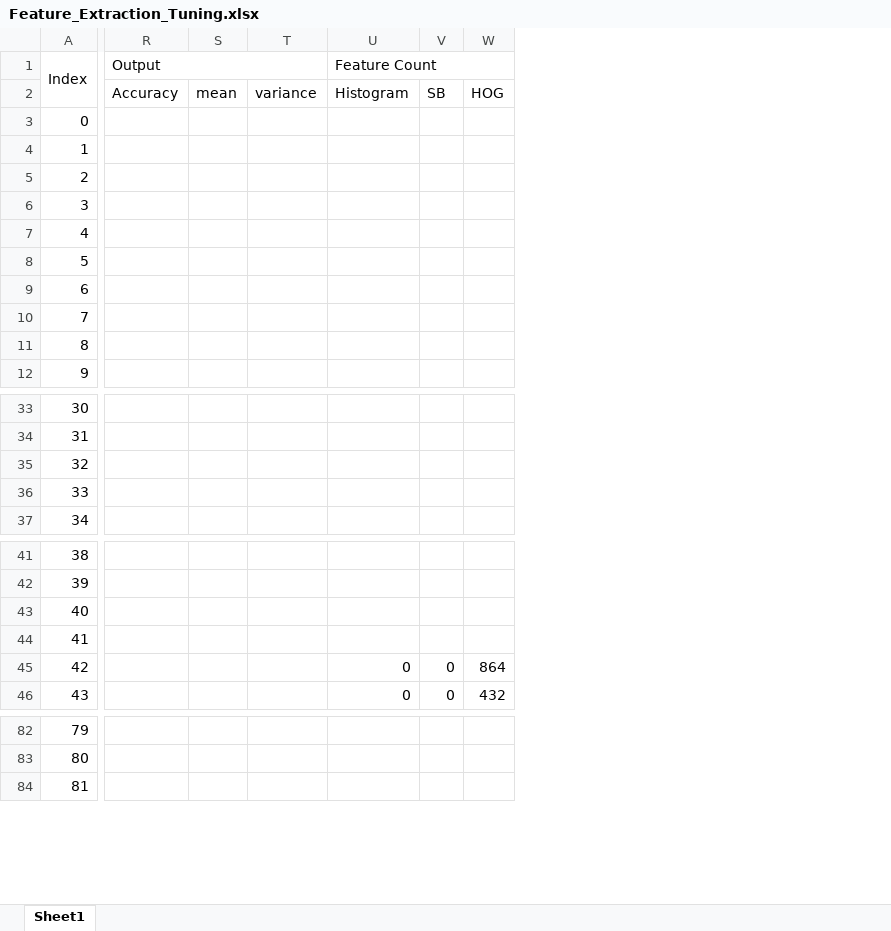
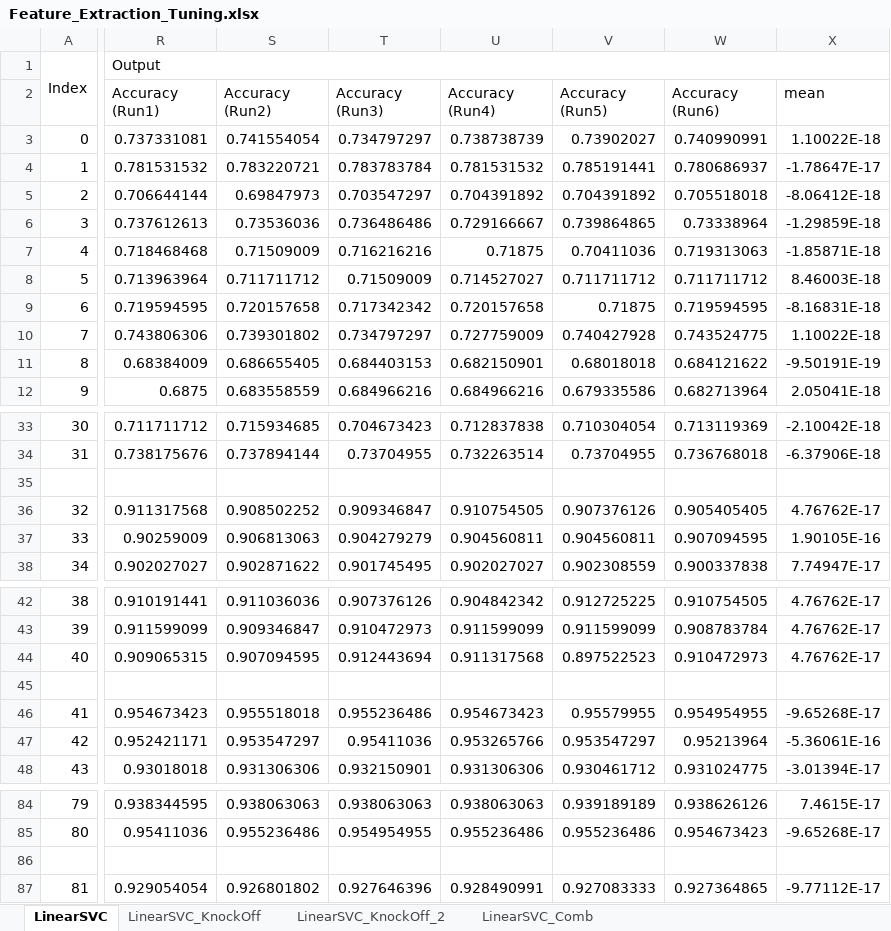
Before and after one commit to eslamsherif/CarND_Project05VehicleDetectionAndTracking, an Excel workbook: Feature_Extraction_Tuning.xlsx, sheet LinearSVC, drawn as a sheet; only a part is shown, gaps mark what is left out; values as stored, in another font and other column widths than the file's, no cell formats; conditional formats not drawn; removed rows and columns are numbered as before the commit, all else as after; rows hold the shown columns only; the diff covers the shown part only; the diff names each change by its address in the sheet, - before the commit and + after, or states it on an @@ line.

```diff
--- a/Feature_Extraction_Tuning.xlsx (sheet LinearSVC)
+++ b/Feature_Extraction_Tuning.xlsx (sheet LinearSVC)
-sheet tab: Sheet1
+sheet tab: LinearSVC
+sheet tab: LinearSVC_KnockOff
+sheet tab: LinearSVC_KnockOff_2
+sheet tab: LinearSVC_Comb
-column R (Accuracy), row 1: Output
-column S (mean), empty
-column T (variance), empty
-column U (Histogram), row 1: Feature Count; rows 45-46: 0 | 0
-column V (SB), rows 45-46: 0 | 0
-column W (HOG), rows 45-46: 864 | 432
+column R (Accuracy (Run1)), row 1: Output; rows 3-12: 0.737331081 | 0.781531532 | 0.706644144 | 0.737612613 | 0.718468468 | 0.713963964 | 0.719594595 | 0.743806306 | 0.68384009 | 0.6875; rows 33-34: 0.711711712 | 0.738175676; rows 36-38: 0.911317568 | 0.90259009 | 0.902027027; rows 42-44: 0.910191441 | 0.911599099 | 0.909065315; rows 46-48: 0.954673423 | 0.952421171 | 0.93018018; rows 84-85: 0.938344595 | 0.95411036; row 87: 0.929054054
+column S (Accuracy (Run2)), rows 3-12: 0.741554054 | 0.783220721 | 0.69847973 | 0.73536036 | 0.71509009 | 0.711711712 | 0.720157658 | 0.739301802 | 0.686655405 | 0.683558559; rows 33-34: 0.715934685 | 0.737894144; rows 36-38: 0.908502252 | 0.906813063 | 0.902871622; rows 42-44: 0.911036036 | 0.909346847 | 0.907094595; rows 46-48: 0.955518018 | 0.953547297 | 0.931306306; rows 84-85: 0.938063063 | 0.955236486; row 87: 0.926801802
+column T (Accuracy (Run3)), rows 3-12: 0.734797297 | 0.783783784 | 0.703547297 | 0.736486486 | 0.716216216 | 0.71509009 | 0.717342342 | 0.734797297 | 0.684403153 | 0.684966216; rows 33-34: 0.704673423 | 0.73704955; rows 36-38: 0.909346847 | 0.904279279 | 0.901745495; rows 42-44: 0.907376126 | 0.910472973 | 0.912443694; rows 46-48: 0.955236486 | 0.95411036 | 0.932150901; rows 84-85: 0.938063063 | 0.954954955; row 87: 0.927646396
+column U (Accuracy (Run4)), rows 3-12: 0.738738739 | 0.781531532 | 0.704391892 | 0.729166667 | 0.71875 | 0.714527027 | 0.720157658 | 0.727759009 | 0.682150901 | 0.684966216; rows 33-34: 0.712837838 | 0.732263514; rows 36-38: 0.910754505 | 0.904560811 | 0.902027027; rows 42-44: 0.904842342 | 0.911599099 | 0.911317568; rows 46-48: 0.954673423 | 0.953265766 | 0.931306306; rows 84-85: 0.938063063 | 0.955236486; row 87: 0.928490991
+column V (Accuracy (Run5)), rows 3-12: 0.73902027 | 0.785191441 | 0.704391892 | 0.739864865 | 0.70411036 | 0.711711712 | 0.71875 | 0.740427928 | 0.68018018 | 0.679335586; rows 33-34: 0.710304054 | 0.73704955; rows 36-38: 0.907376126 | 0.904560811 | 0.902308559; rows 42-44: 0.912725225 | 0.911599099 | 0.897522523; rows 46-48: 0.95579955 | 0.953547297 | 0.930461712; rows 84-85: 0.939189189 | 0.955236486; row 87: 0.927083333
+column W (Accuracy (Run6)), rows 3-12: 0.740990991 | 0.780686937 | 0.705518018 | 0.73338964 | 0.719313063 | 0.711711712 | 0.719594595 | 0.743524775 | 0.684121622 | 0.682713964; rows 33-34: 0.713119369 | 0.736768018; rows 36-38: 0.905405405 | 0.907094595 | 0.900337838; rows 42-44: 0.910754505 | 0.908783784 | 0.910472973; rows 46-48: 0.954954955 | 0.95213964 | 0.931024775; rows 84-85: 0.938626126 | 0.954673423; row 87: 0.927364865
+column X (mean), rows 3-12: 1.10022E-18 | -1.78647E-17 | -8.06412E-18 | -1.29859E-18 | -1.85871E-18 | 8.46003E-18 | -8.16831E-18 | 1.10022E-18 | -9.50191E-19 | 2.05041E-18; rows 33-34: -2.10042E-18 | -6.37906E-18; rows 36-38: 4.76762E-17 | 1.90105E-16 | 7.74947E-17; rows 42-44: all 4.76762E-17; rows 46-48: -9.65268E-17 | -5.36061E-16 | -3.01394E-17; rows 84-85: 7.4615E-17 | -9.65268E-17; row 87: -9.77112E-17
+row 35: (empty)
+row 45: (empty)
+row 86: (empty)
```
Also changed, not shown: 4 added columns elsewhere in this sheet, cell formats, formulas that keep their value, 6 other files.
